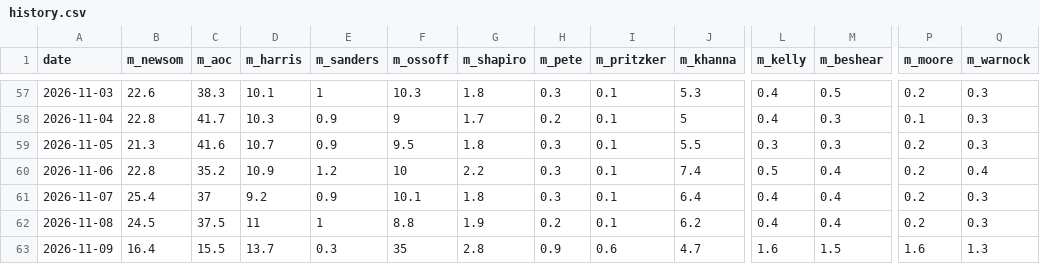
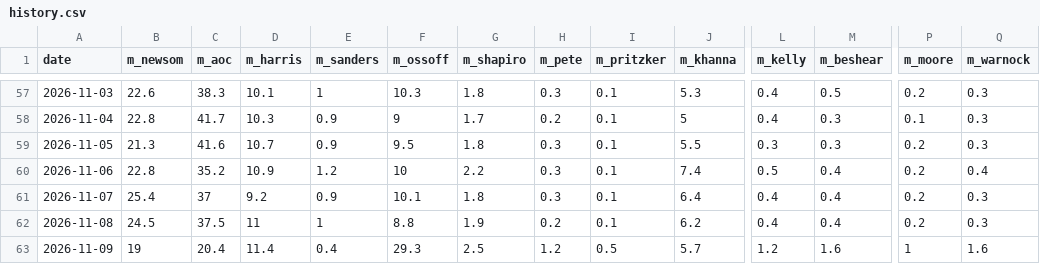
Before and after one commit to driscollglobe/2028-machine, a CSV file: history.csv, drawn as a sheet; only a part is shown, gaps mark what is left out; the diff covers the shown part only; the diff names each change by its address in the sheet, - before the commit and + after, or states it on an @@ line.

```diff
--- a/history.csv
+++ b/history.csv
-B63 (m_newsom): 16.4
+B63 (m_newsom): 19
-C63 (m_aoc): 15.5
+C63 (m_aoc): 20.4
-D63 (m_harris): 13.7
+D63 (m_harris): 11.4
-E63 (m_sanders): 0.3
+E63 (m_sanders): 0.4
-F63 (m_ossoff): 35
+F63 (m_ossoff): 29.3
-G63 (m_shapiro): 2.8
+G63 (m_shapiro): 2.5
-H63 (m_pete): 0.9
+H63 (m_pete): 1.2
-I63 (m_pritzker): 0.6
+I63 (m_pritzker): 0.5
-J63 (m_khanna): 4.7
+J63 (m_khanna): 5.7
-L63 (m_kelly): 1.6
+L63 (m_kelly): 1.2
-M63 (m_beshear): 1.5
+M63 (m_beshear): 1.6
-P63 (m_moore): 1.6
+P63 (m_moore): 1
-Q63 (m_warnock): 1.3
+Q63 (m_warnock): 1.6
```
Also changed, not shown: 4 edited cells elsewhere in this file, 32 other files.
